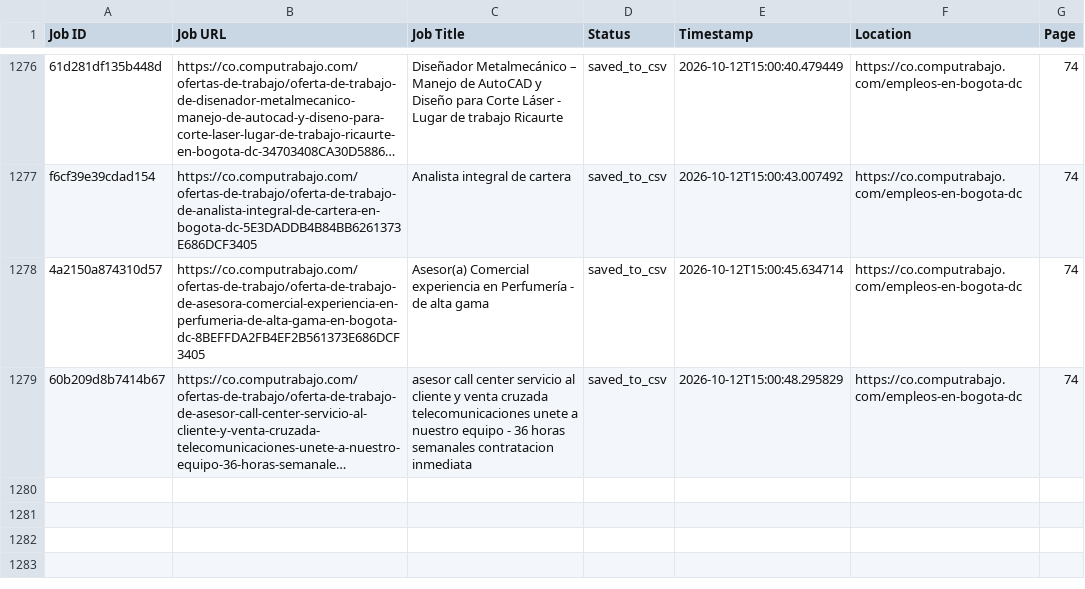
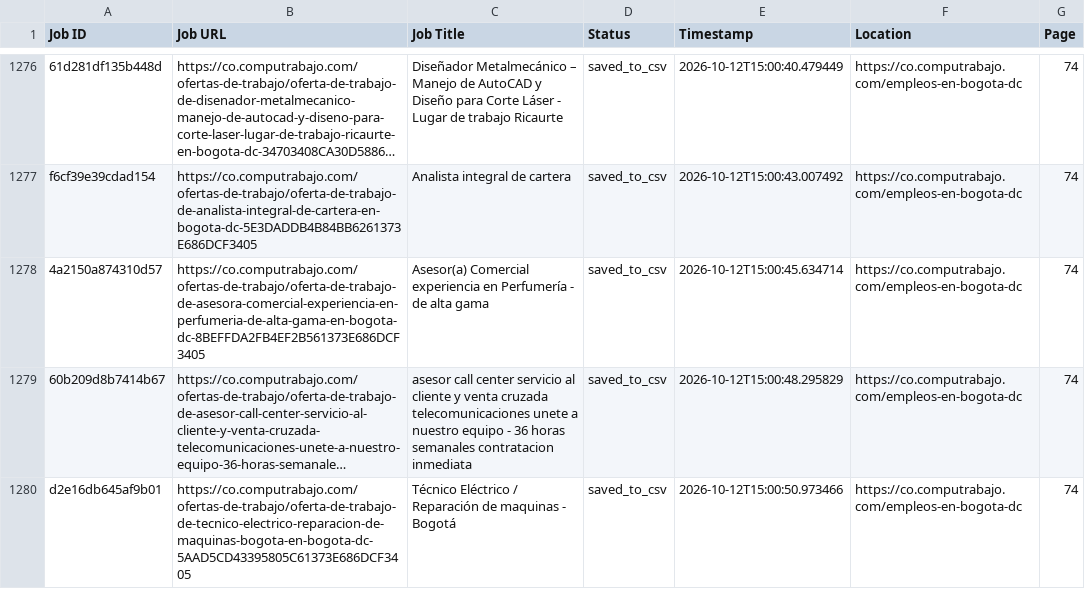
Before and after one commit to liliankason/computrabajo_colombia_scraper, a CSV file: colombia_processed.csv, drawn as a sheet; only a part is shown, gaps mark what is left out; long unchanged cells end in …; the diff names each change by its address in the sheet, - before the commit and + after, or states it on an @@ line.

```diff
--- a/colombia_processed.csv
+++ b/colombia_processed.csv
+row 1280: d2e16db645af9b01 | https://co.computrabajo.com/ofertas-de-trabajo/oferta-de-trabajo-de-tecnico-electrico-reparacion-de-maquinas-bogota-en-bogota-dc-5AAD5CD43395805C61373E686DCF3405 | Técnico Eléctrico / Reparación de maquinas - Bogotá | saved_to_csv | 2026-10-12T15:00:50.973466 | https://co.computrabajo.com/empleos-en-bogota-dc | 74
```
Also changed, not shown: 2 other files.
